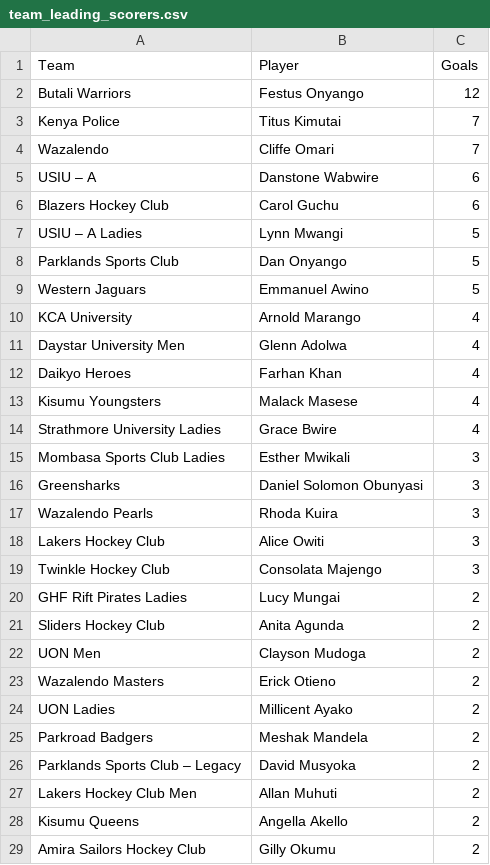
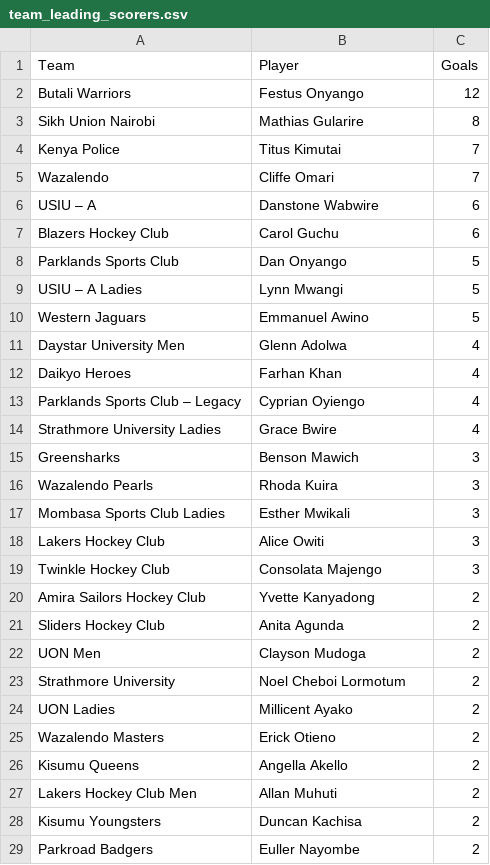
Before and after one commit to agesatony/hockeyiq-kenya, a CSV file: data/processed/team_leading_scorers.csv, drawn as a sheet; only a part is shown; the diff covers the shown part only.

```diff
--- a/data/processed/team_leading_scorers.csv
+++ b/data/processed/team_leading_scorers.csv
@@ -2,2 +2,3 @@ Team,Player,Goals
 Butali Warriors,Festus Onyango,12
+Sikh Union Nairobi,Mathias Gularire,8
 Kenya Police,Titus Kimutai,7
@@ -6,24 +7,23 @@ USIU – A,Danstone Wabwire,6
 Blazers Hockey Club,Carol Guchu,6
+Parklands Sports Club,Dan Onyango,5
 USIU – A Ladies,Lynn Mwangi,5
-Parklands Sports Club,Dan Onyango,5
 Western Jaguars,Emmanuel Awino,5
-KCA University,Arnold Marango,4
 Daystar University Men,Glenn Adolwa,4
 Daikyo Heroes,Farhan Khan,4
-Kisumu Youngsters,Malack Masese,4
+Parklands Sports Club – Legacy,Cyprian Oyiengo,4
 Strathmore University Ladies,Grace Bwire,4
+Greensharks,Benson Mawich,3
+Wazalendo Pearls,Rhoda Kuira,3
 Mombasa Sports Club Ladies,Esther Mwikali,3
-Greensharks,Daniel Solomon Obunyasi,3
-Wazalendo Pearls,Rhoda Kuira,3
 Lakers Hockey Club,Alice Owiti,3
 Twinkle Hockey Club,Consolata Majengo,3
-GHF Rift Pirates Ladies,Lucy Mungai,2
+Amira Sailors Hockey Club,Yvette Kanyadong,2
 Sliders Hockey Club,Anita Agunda,2
 UON Men,Clayson Mudoga,2
+Strathmore University,Noel Cheboi Lormotum,2
+UON Ladies,Millicent Ayako,2
 Wazalendo Masters,Erick Otieno,2
-UON Ladies,Millicent Ayako,2
-Parkroad Badgers,Meshak Mandela,2
-Parklands Sports Club – Legacy,David Musyoka,2
+Kisumu Queens,Angella Akello,2
 Lakers Hockey Club Men,Allan Muhuti,2
-Kisumu Queens,Angella Akello,2
-Amira Sailors Hockey Club,Gilly Okumu,2
+Kisumu Youngsters,Duncan Kachisa,2
+Parkroad Badgers,Euller Nayombe,2
```
Also changed, not shown: 5 added rows, 5 removed rows, 3 moved rows and 7 edited cells elsewhere in this file, data/processed/alltime_top_scorers.csv, data/processed/big_game_record.csv, 9 other files.
